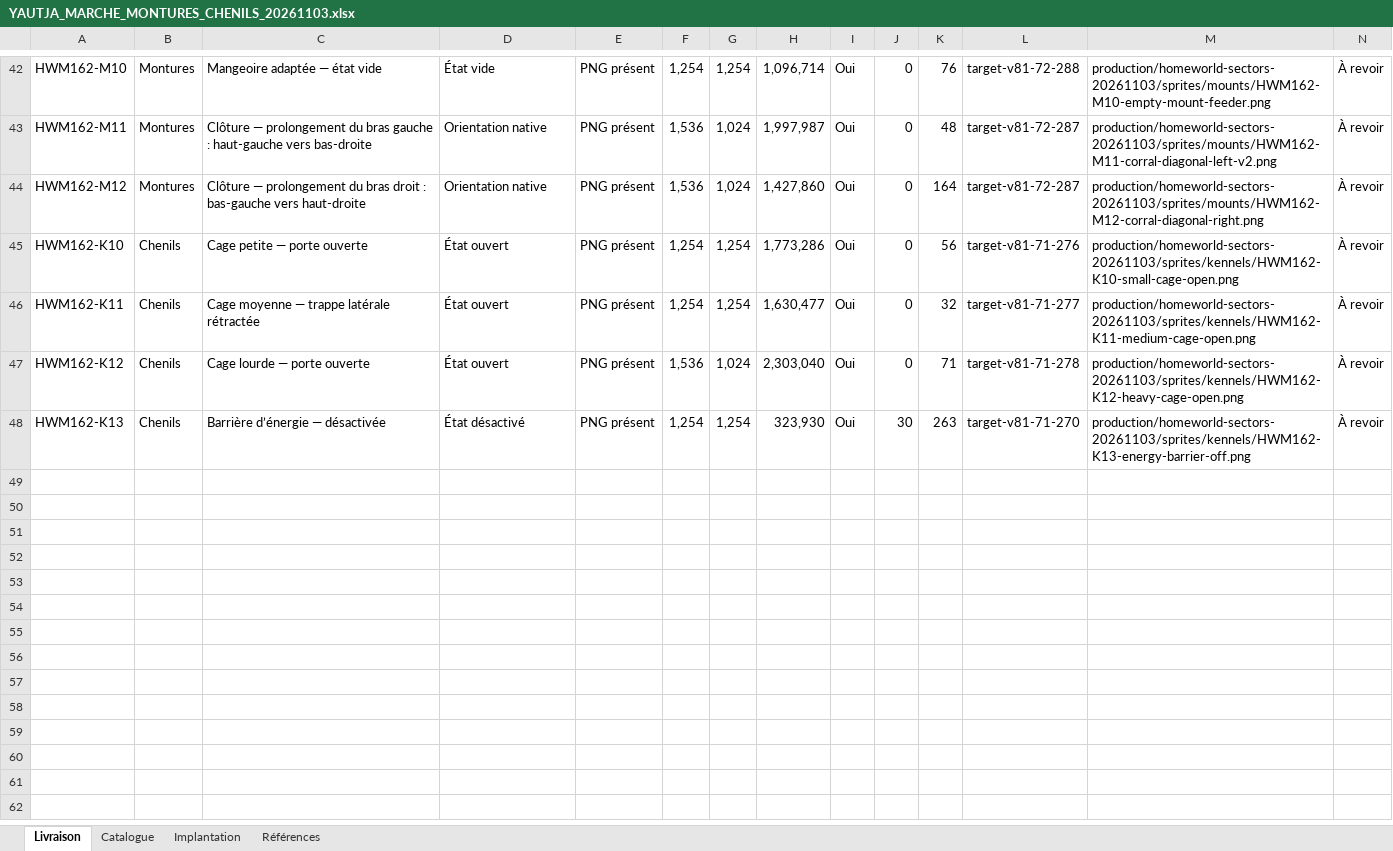
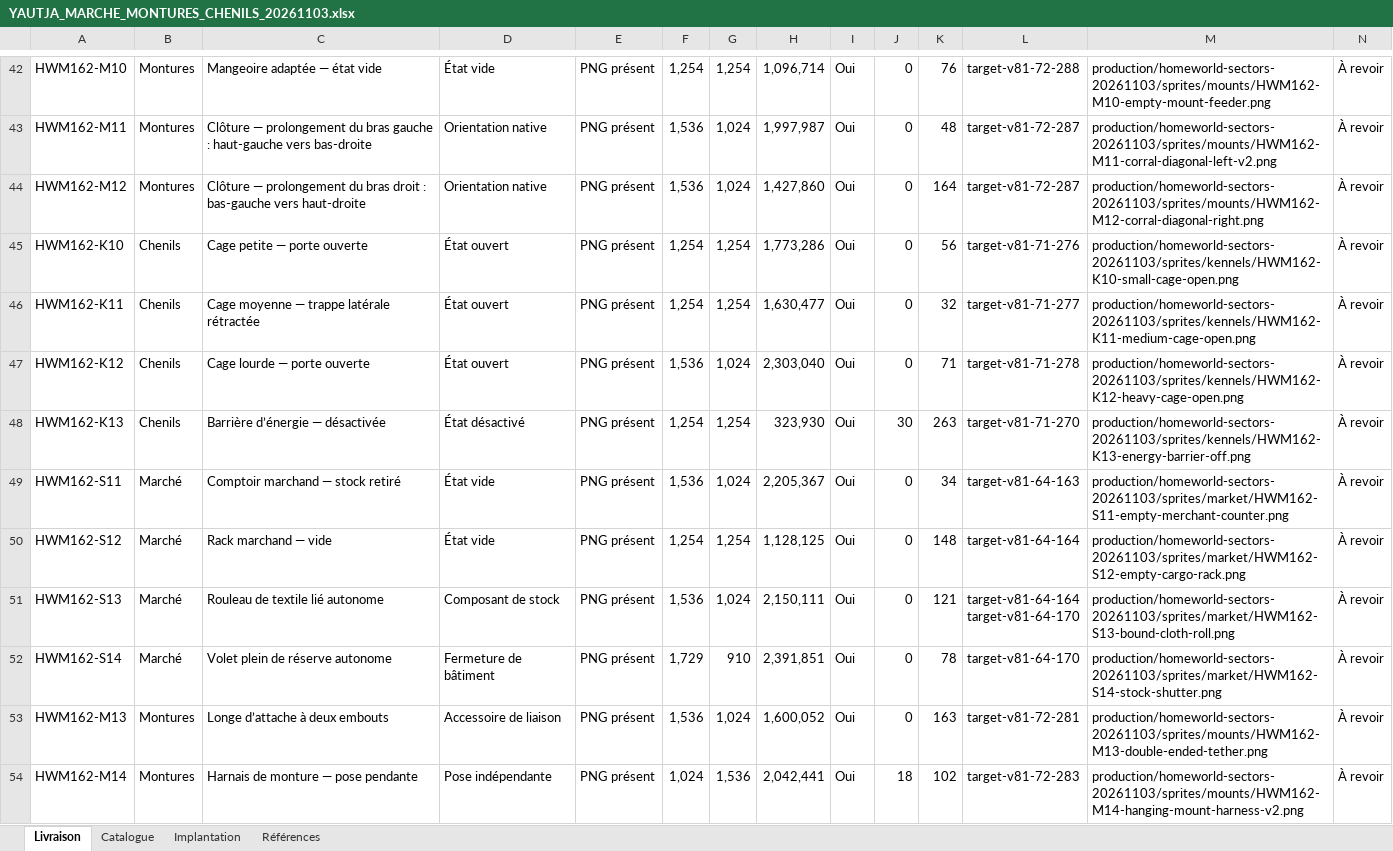
Before and after one commit to darknigthmare/yautja-la-longue-chasse, an Excel workbook: production/homeworld-sectors-20261103/YAUTJA_MARCHE_MONTURES_CHENILS_20261103.xlsx, sheet Livraison, drawn as a sheet; only a part is shown, gaps mark what is left out; values as stored, in another font and other column widths than the file's, no borders; conditional formats and table styles not drawn; rows hold the shown columns only; ↵ is a line break in a cell; the diff covers the shown part only; the diff names each change by its address in the sheet, - before the commit and + after, or states it on an @@ line.

Commit message:
art(homeworld): add eleven independent market mount and kennel sprites
Extend the selected sector pack from 35 to 46 native transparent sprites.
Preserve previous images and tracking rows, archive three corrected attempts,
and update references, visual reviews, gallery and workbook.

Original game adaptations; no canonical 1:1 or runtime admission claimed.

```diff
--- a/production/homeworld-sectors-20261103/YAUTJA_MARCHE_MONTURES_CHENILS_20261103.xlsx (sheet Livraison)
+++ b/production/homeworld-sectors-20261103/YAUTJA_MARCHE_MONTURES_CHENILS_20261103.xlsx (sheet Livraison)
+row 49: HWM162-S11 | Marché | Comptoir marchand — stock retiré | État vide | PNG présent | 1,536 | 1,024 | 2,205,367 | Oui | 0 | 34 | target-v81-64-163 | production/homeworld-sectors-20261103/sprites/market/HWM162-S11-empty-merchant-counter.png | À revoir
+row 50: HWM162-S12 | Marché | Rack marchand — vide | État vide | PNG présent | 1,254 | 1,254 | 1,128,125 | Oui | 0 | 148 | target-v81-64-164 | production/homeworld-sectors-20261103/sprites/market/HWM162-S12-empty-cargo-rack.png | À revoir
+row 51: HWM162-S13 | Marché | Rouleau de textile lié autonome | Composant de stock | PNG présent | 1,536 | 1,024 | 2,150,111 | Oui | 0 | 121 | target-v81-64-164 ↵ target-v81-64-170 | production/homeworld-sectors-20261103/sprites/market/HWM162-S13-bound-cloth-roll.png | À revoir
+row 52: HWM162-S14 | Marché | Volet plein de réserve autonome | Fermeture de bâtiment | PNG présent | 1,729 | 910 | 2,391,851 | Oui | 0 | 78 | target-v81-64-170 | production/homeworld-sectors-20261103/sprites/market/HWM162-S14-stock-shutter.png | À revoir
+row 53: HWM162-M13 | Montures | Longe d’attache à deux embouts | Accessoire de liaison | PNG présent | 1,536 | 1,024 | 1,600,052 | Oui | 0 | 163 | target-v81-72-281 | production/homeworld-sectors-20261103/sprites/mounts/HWM162-M13-double-ended-tether.png | À revoir
+row 54: HWM162-M14 | Montures | Harnais de monture — pose pendante | Pose indépendante | PNG présent | 1,024 | 1,536 | 2,042,441 | Oui | 18 | 102 | target-v81-72-283 | production/homeworld-sectors-20261103/sprites/mounts/HWM162-M14-hanging-mount-harness-v2.png | À revoir
```
Also changed, not shown: 5 added rows and 4 edited cells elsewhere in this sheet, sheet Implantation, sheet Catalogue, formulas that keep their value, 29 other files.
